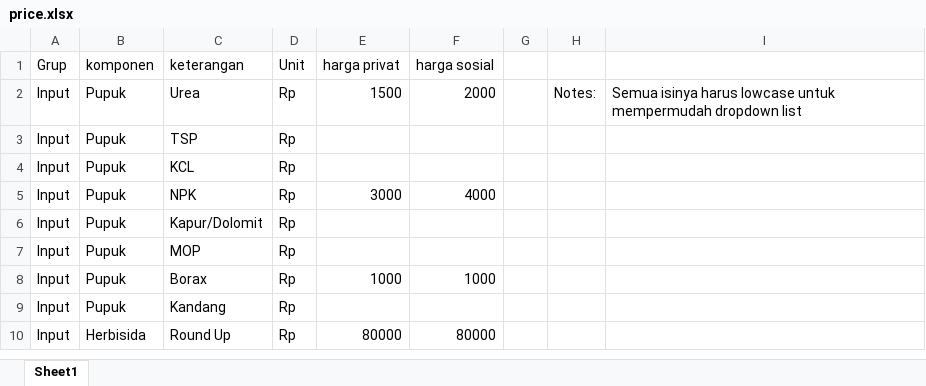
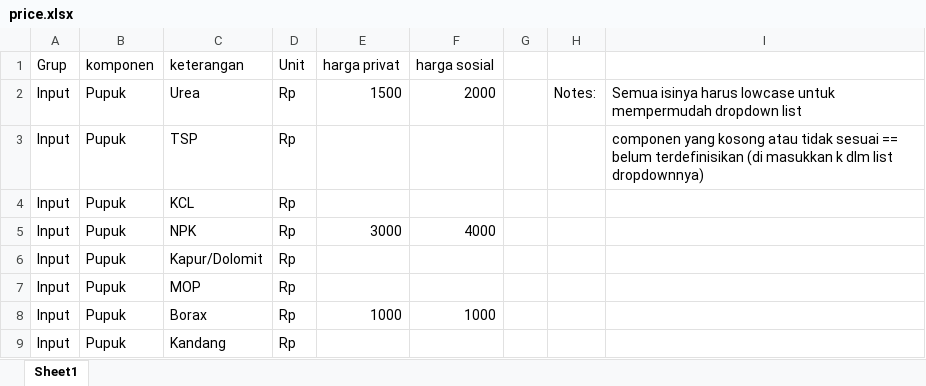
Before and after one commit to dewikiswani/profitability, an Excel workbook: data/lusita 2.0/data clean/input modal dialog/price.xlsx, sheet Sheet1, drawn as a sheet; only a part is shown; the shorter side is filled out with more unchanged rows; values as stored, in another font and other column widths than the file's, no borders; the diff names each change by its address in the sheet, - before the commit and + after, or states it on an @@ line.

Commit message:
template view table dan sidebar-analisis

```diff
--- a/data/lusita 2.0/data clean/input modal dialog/price.xlsx (sheet Sheet1)
+++ b/data/lusita 2.0/data clean/input modal dialog/price.xlsx (sheet Sheet1)
-I3: (empty)
+I3: componen yang kosong atau tidak sesuai == belum terdefinisikan (di masukkan k dlm list dropdownnya)
```
Also changed, not shown: data/lusita 2.0/data clean/input modal dialog/io.xlsx, 49 other files.
